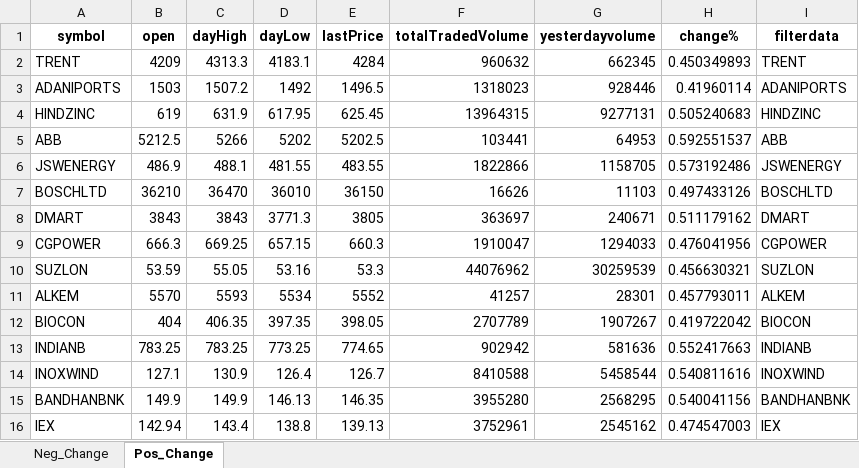
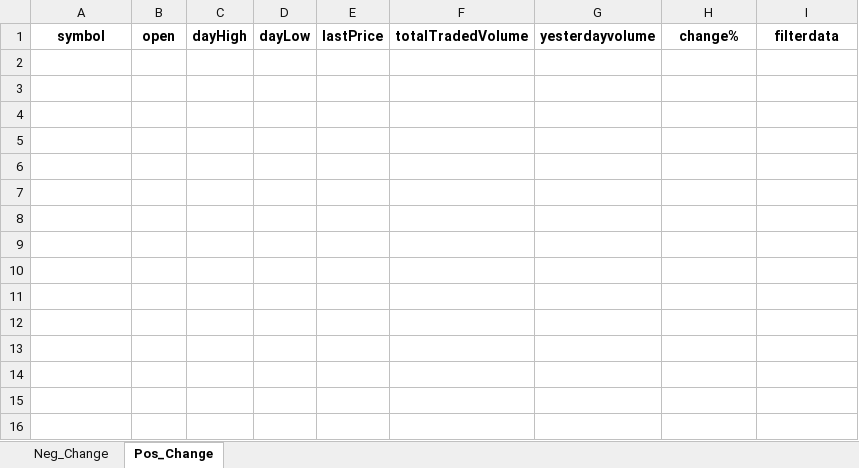
Before and after one commit to hitesh2511/Mypersonaldata, an Excel workbook: data/filtered_output.xlsx, sheet Pos_Change, drawn as a sheet; values as stored, in another font and other column widths than the file's, no borders; the diff names each change by its address in the sheet, - before the commit and + after, or states it on an @@ line.

Commit message:
chore: update filtered_output.xlsx via GitHub Actions

```diff
--- a/data/filtered_output.xlsx (sheet Pos_Change)
+++ b/data/filtered_output.xlsx (sheet Pos_Change)
-row 2: TRENT | 4209 | 4313.3 | 4183.1 | 4284 | 960632 | 662345 | 0.450349893 | TRENT
-row 3: ADANIPORTS | 1503 | 1507.2 | 1492 | 1496.5 | 1318023 | 928446 | 0.41960114 | ADANIPORTS
-row 4: HINDZINC | 619 | 631.9 | 617.95 | 625.45 | 13964315 | 9277131 | 0.505240683 | HINDZINC
-row 5: ABB | 5212.5 | 5266 | 5202 | 5202.5 | 103441 | 64953 | 0.592551537 | ABB
-row 6: JSWENERGY | 486.9 | 488.1 | 481.55 | 483.55 | 1822866 | 1158705 | 0.573192486 | JSWENERGY
-row 7: BOSCHLTD | 36210 | 36470 | 36010 | 36150 | 16626 | 11103 | 0.497433126 | BOSCHLTD
-row 8: DMART | 3843 | 3843 | 3771.3 | 3805 | 363697 | 240671 | 0.511179162 | DMART
-row 9: CGPOWER | 666.3 | 669.25 | 657.15 | 660.3 | 1910047 | 1294033 | 0.476041956 | CGPOWER
-row 10: SUZLON | 53.59 | 55.05 | 53.16 | 53.3 | 44076962 | 30259539 | 0.456630321 | SUZLON
-row 11: ALKEM | 5570 | 5593 | 5534 | 5552 | 41257 | 28301 | 0.457793011 | ALKEM
-row 12: BIOCON | 404 | 406.35 | 397.35 | 398.05 | 2707789 | 1907267 | 0.419722042 | BIOCON
-row 13: INDIANB | 783.25 | 783.25 | 773.25 | 774.65 | 902942 | 581636 | 0.552417663 | INDIANB
-row 14: INOXWIND | 127.1 | 130.9 | 126.4 | 126.7 | 8410588 | 5458544 | 0.540811616 | INOXWIND
-row 15: BANDHANBNK | 149.9 | 149.9 | 146.13 | 146.35 | 3955280 | 2568295 | 0.540041156 | BANDHANBNK
-row 16: IEX | 142.94 | 143.4 | 138.8 | 139.13 | 3752961 | 2545162 | 0.474547003 | IEX
```
Also changed, not shown: sheet Neg_Change.
